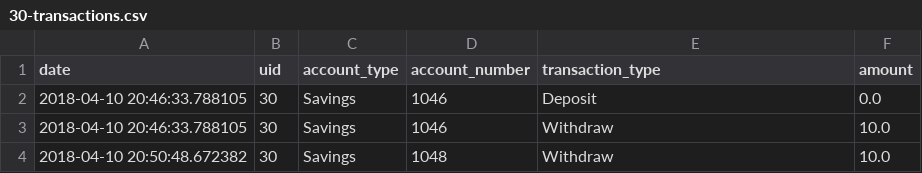
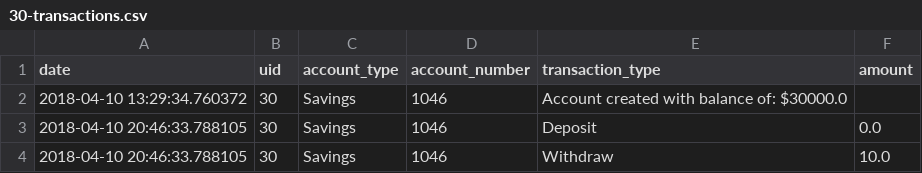
Before and after one commit to robertjanzen/acit-2515, a CSV file: model/logs/30-transactions.csv, drawn as a sheet.

```diff
--- a/model/logs/30-transactions.csv
+++ b/model/logs/30-transactions.csv
@@ -1,4 +1,4 @@
 date,uid,account_type,account_number,transaction_type,amount
+2018-04-10 13:29:34.760372,30,Savings,1046,Account created with balance of: $30000.0
 2018-04-10 20:46:33.788105,30,Savings,1046,Deposit,0.0
 2018-04-10 20:46:33.788105,30,Savings,1046,Withdraw,10.0
-2018-04-10 20:50:48.672382,30,Savings,1048,Withdraw,10.0
```
Also changed, not shown: model/logs/1-transactions.csv, model/logs/2-transactions.csv, 20 other files.
